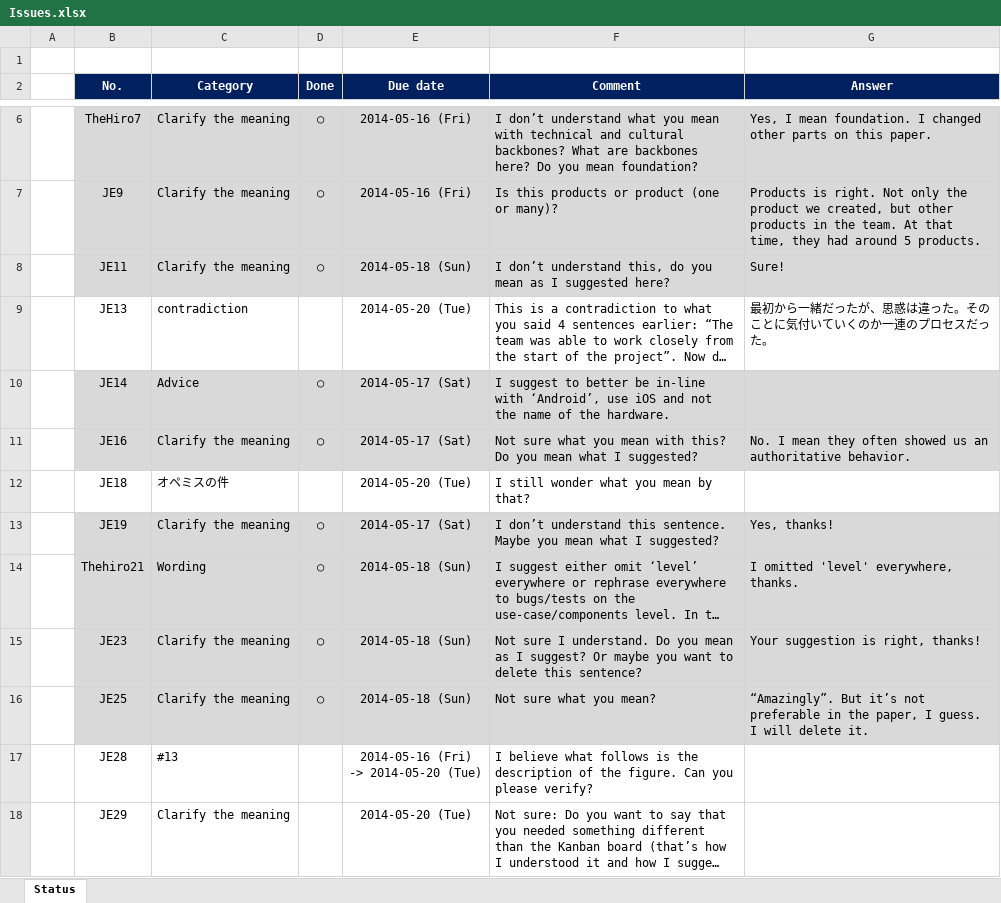
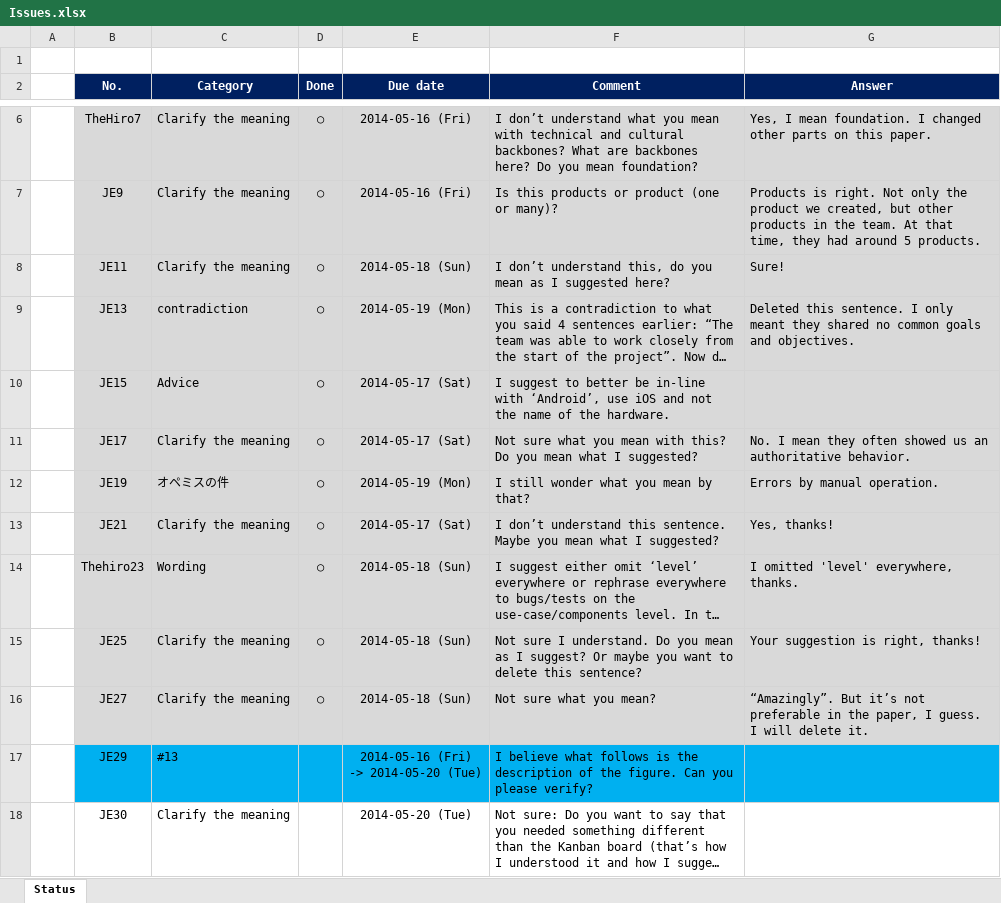
Before and after one commit to hageyahhoo/agile2014, an Excel workbook: Issues.xlsx, sheet Status, drawn as a sheet; only a part is shown, gaps mark what is left out; long unchanged cells end in …; values as stored, in another font and other column widths than the file's, no borders; removed rows and columns are numbered as before the commit, all else as after; the diff covers the shown part only; the diff names each change by its address in the sheet, - before the commit and + after, or states it on an @@ line.

Commit message:
Done : JE13,JE19,JE47,JE49,JE54,JE56

```diff
--- a/Issues.xlsx (sheet Status)
+++ b/Issues.xlsx (sheet Status)
-B9:G9 fill: none
+B9:G9 fill: #D9D9D9
-D9 (Done): (empty)
+D9 (Done): ○
-E9 (Due date): 2014-05-20 (Tue)
+E9 (Due date): 2014-05-19 (Mon)
-G9 (Answer): 最初から一緒だったが、思惑は違った。そのことに気付いていくのか一連のプロセスだった。
+G9 (Answer): Deleted this sentence. I only meant they shared no common goals and objectives.
-B10 (No.): JE14
+B10 (No.): JE15
-B11 (No.): JE16
+B11 (No.): JE17
-row 12:  | JE18 | オペミスの件 |  | 2014-05-20 (Tue) | I still wonder what you mean by that?
-C12 (Category): Clarify the meaning
+C12 (Category): オペミスの件
-E12 (Due date): 2014-05-17 (Sat)
+E12 (Due date): 2014-05-19 (Mon)
-F12 (Comment): I don’t understand this sentence. Maybe you mean what I suggested?
+F12 (Comment): I still wonder what you mean by that?
-G12 (Answer): Yes, thanks!
+G12 (Answer): Errors by manual operation.
+row 13:  | JE21 | Clarify the meaning | ○ | 2014-05-17 (Sat) | I don’t understand this sentence. Maybe you mean what I suggested? | Yes, thanks!
-B14 (No.): Thehiro21
+B14 (No.): Thehiro23
-B15 (No.): JE23
+B15 (No.): JE25
-B16 (No.): JE25
+B16 (No.): JE27
-B17 (No.): JE28
+B17 (No.): JE29
-B17:G17 fill: none
+B17:G17 fill: #00B0F0
-B18 (No.): JE29
+B18 (No.): JE30
```
Also changed, not shown: 2 added rows, 2 removed rows, 41 edited cells and cell formats elsewhere in this sheet, 1 other file.
